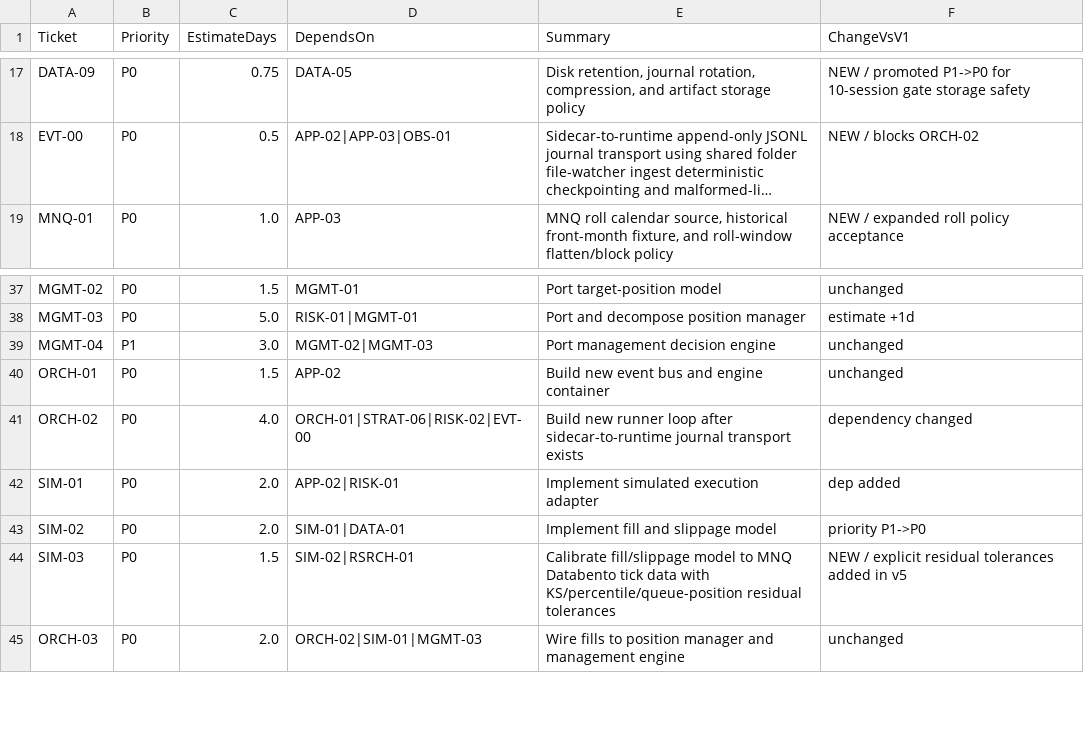
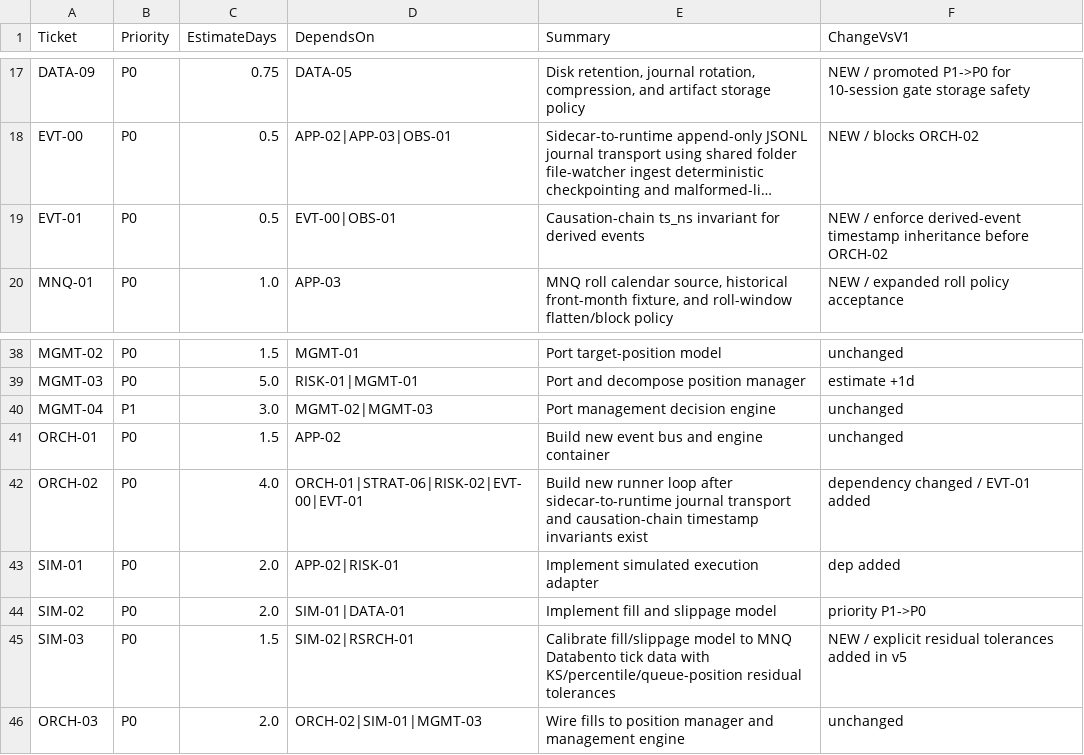
Before and after one commit to neeljaiswal90/Quant-Futures-App, a CSV file: docs/plan/new_app_v1_ticket_backlog_v6.csv, drawn as a sheet; only a part is shown, gaps mark what is left out; long unchanged cells end in …; addresses are those after the commit; the diff names each change by its address in the sheet, - before the commit and + after, or states it on an @@ line.

Commit message:
feat: add checkpointed JSONL journal transport

```diff
--- a/docs/plan/new_app_v1_ticket_backlog_v6.csv
+++ b/docs/plan/new_app_v1_ticket_backlog_v6.csv
+row 19: EVT-01 | P0 | 0.5 | EVT-00|OBS-01 | Causation-chain ts_ns invariant for derived events | NEW / enforce derived-event timestamp inheritance before ORCH-02
-D42 (DependsOn): ORCH-01|STRAT-06|RISK-02|EVT-00
+D42 (DependsOn): ORCH-01|STRAT-06|RISK-02|EVT-00|EVT-01
-E42 (Summary): …journal transport exists
+E42 (Summary): …journal transport and causation-chain timestamp invariants exist
-F42 (ChangeVsV1): dependency changed
+F42 (ChangeVsV1): dependency changed / EVT-01 added
```
Also changed, not shown: 5 other files.
